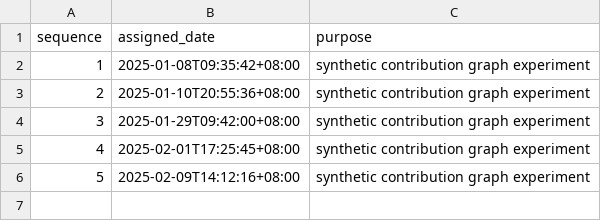
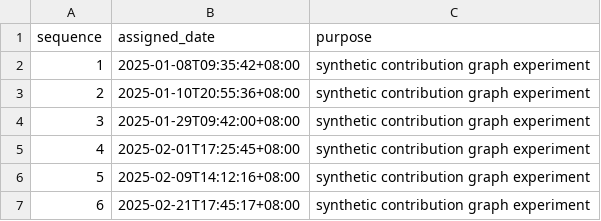
Before and after one commit to Dyoneus/hotel-game, a CSV file: activity.csv, drawn as a sheet.

Commit message:
Demo: synthetic activity 006/37

```diff
--- a/activity.csv
+++ b/activity.csv
@@ -6 +6,2 @@ sequence,assigned_date,purpose
 5,2025-02-09T14:12:16+08:00,synthetic contribution graph experiment
+6,2025-02-21T17:45:17+08:00,synthetic contribution graph experiment
```
